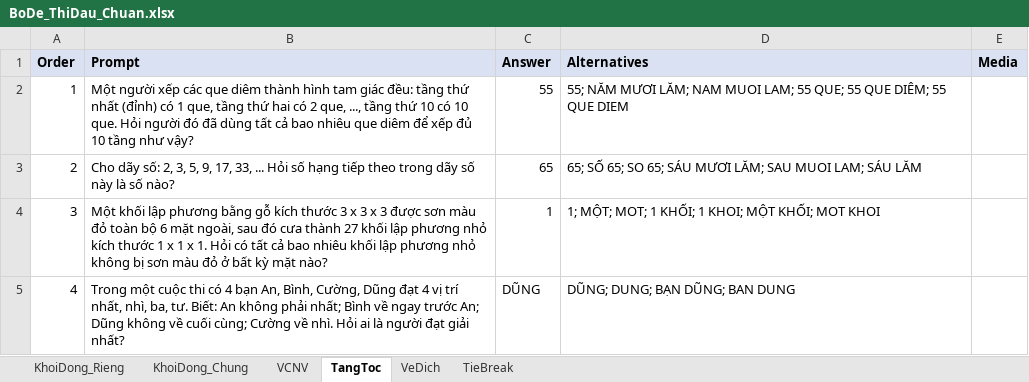
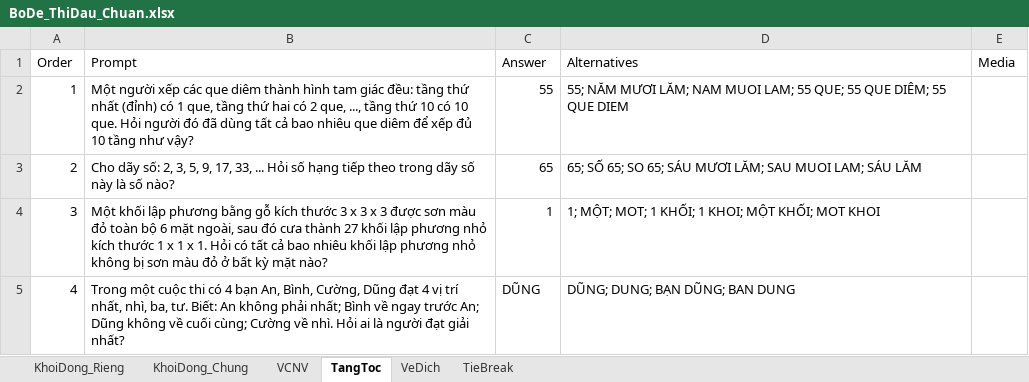
Before and after one commit to DangPhuongw/DuonglendinhSBLT, an Excel workbook: bo-de-thi-dau/BoDe_ThiDau_Chuan.xlsx, sheet TangToc, drawn as a sheet; values as stored, in another font and other column widths than the file's, no borders; charts and pictures not drawn; the diff names each change by its address in the sheet, - before the commit and + after, or states it on an @@ line.

```diff
--- a/bo-de-thi-dau/BoDe_ThiDau_Chuan.xlsx (sheet TangToc)
+++ b/bo-de-thi-dau/BoDe_ThiDau_Chuan.xlsx (sheet TangToc)
@@ A1:E1 fill: #D9E1F2 → none, bold: on → off @@
```
Also changed, not shown: sheet KhoiDong_Rieng, sheet KhoiDong_Chung, sheet VeDich, sheet VCNV, sheet TieBreak, charts or pictures, bo-de-thi-dau/BoDe_KhoiDong_Rieng.xlsx, 1 other file.
